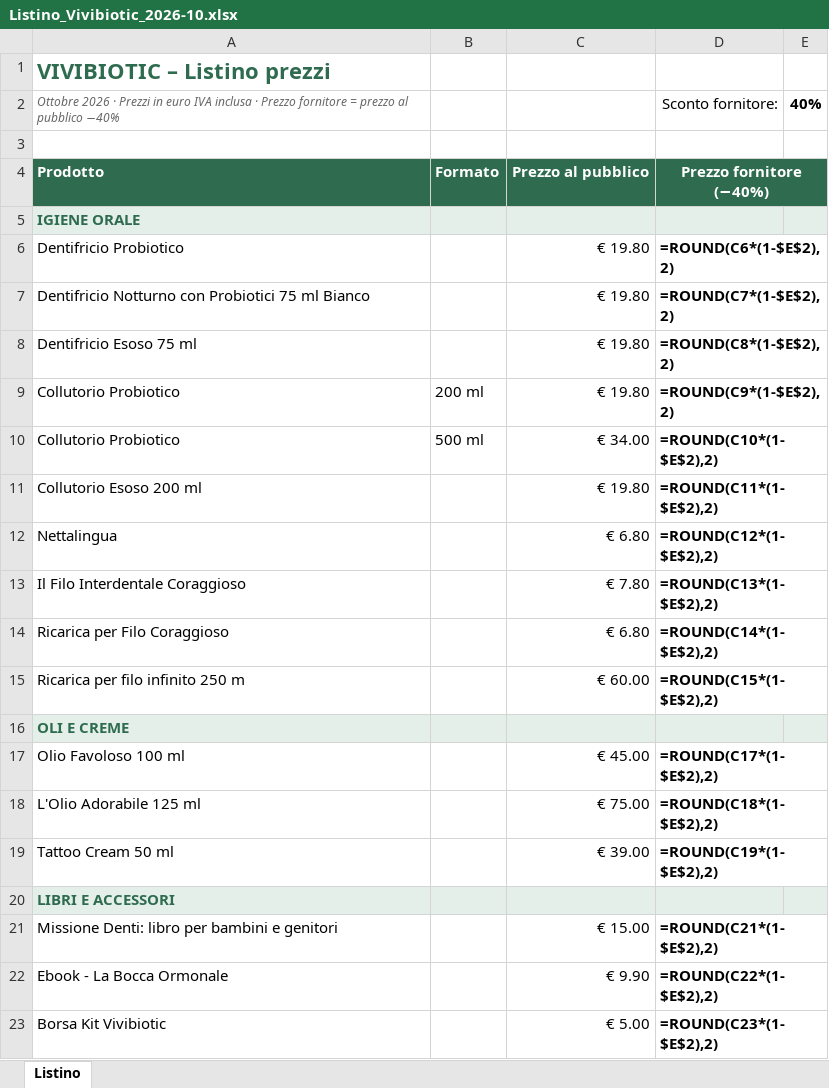
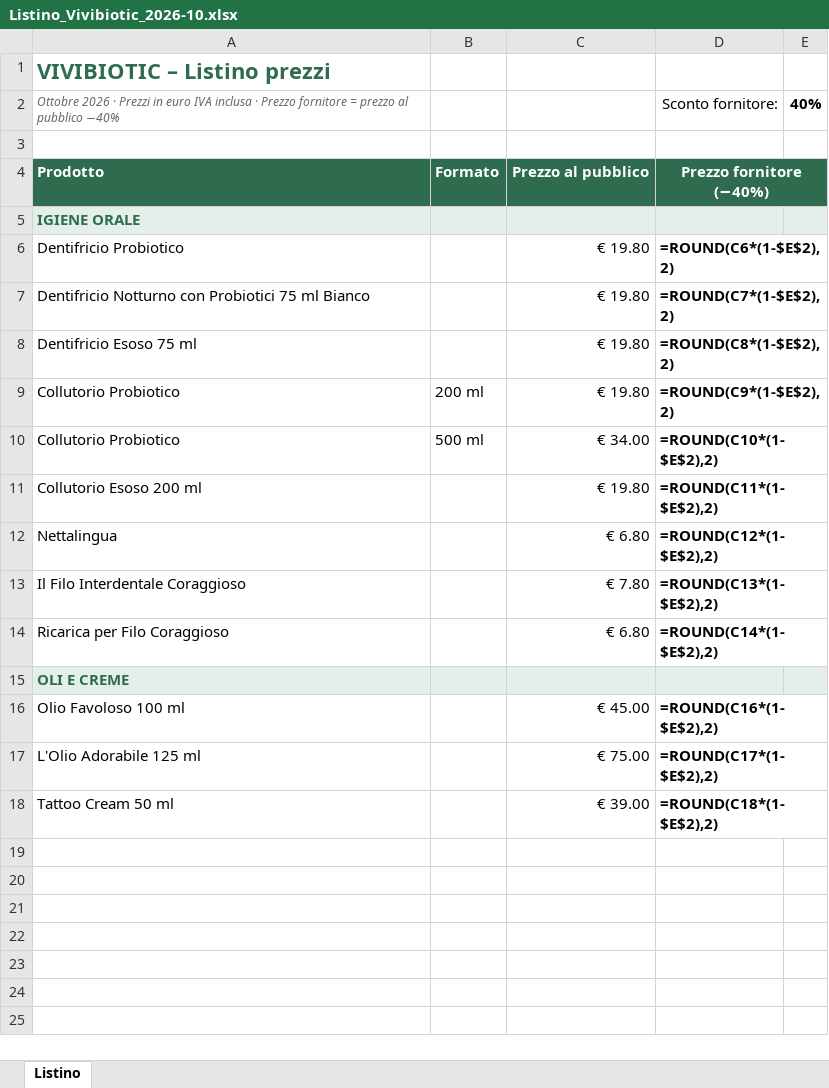
Before and after one commit to vivibiotic/vivibiotic-progetti, an Excel workbook: listini/Listino_Vivibiotic_2026-10.xlsx, sheet Listino, drawn as a sheet; values as stored, in another font and other column widths than the file's, no borders; formulas without a stored value are shown as written; removed rows and columns are numbered as before the commit, all else as after; the diff names each change by its address in the sheet, - before the commit and + after, or states it on an @@ line.

```diff
--- a/listini/Listino_Vivibiotic_2026-10.xlsx (sheet Listino)
+++ b/listini/Listino_Vivibiotic_2026-10.xlsx (sheet Listino)
-row 15: Ricarica per filo infinito 250 m |  | € 60.00 | =ROUND(C15*(1-$E$2),2)
-D16: =ROUND(C17*(1-$E$2),2)
+D16: =ROUND(C16*(1-$E$2),2)
-D17: =ROUND(C18*(1-$E$2),2)
+D17: =ROUND(C17*(1-$E$2),2)
-D18: =ROUND(C19*(1-$E$2),2)
+D18: =ROUND(C18*(1-$E$2),2)
-row 20: LIBRI E ACCESSORI
-row 21: Missione Denti: libro per bambini e genitori |  | € 15.00 | =ROUND(C21*(1-$E$2),2)
-row 22: Ebook - La Bocca Ormonale |  | € 9.90 | =ROUND(C22*(1-$E$2),2)
-row 23: Borsa Kit Vivibiotic |  | € 5.00 | =ROUND(C23*(1-$E$2),2)
```
Also changed, not shown: 1 other file.
